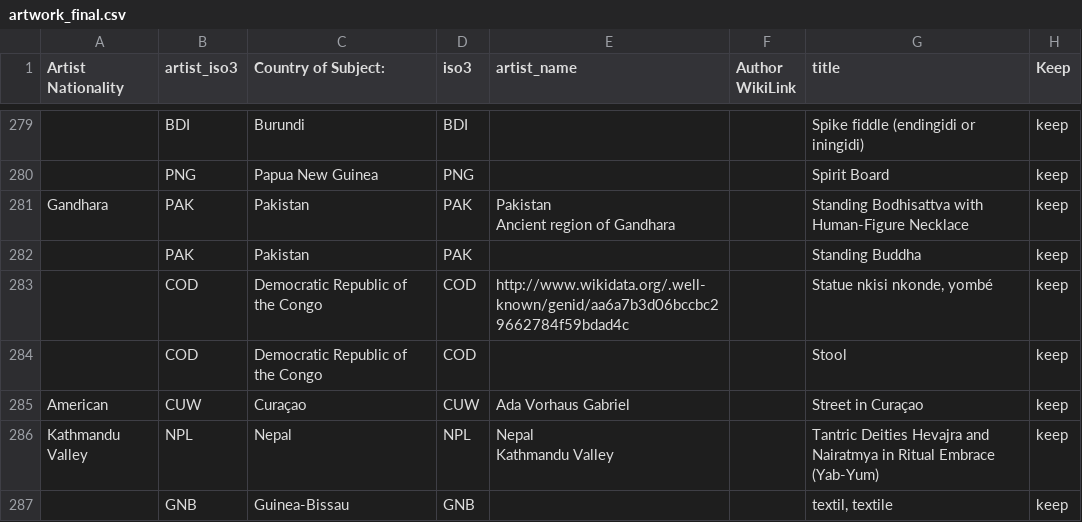
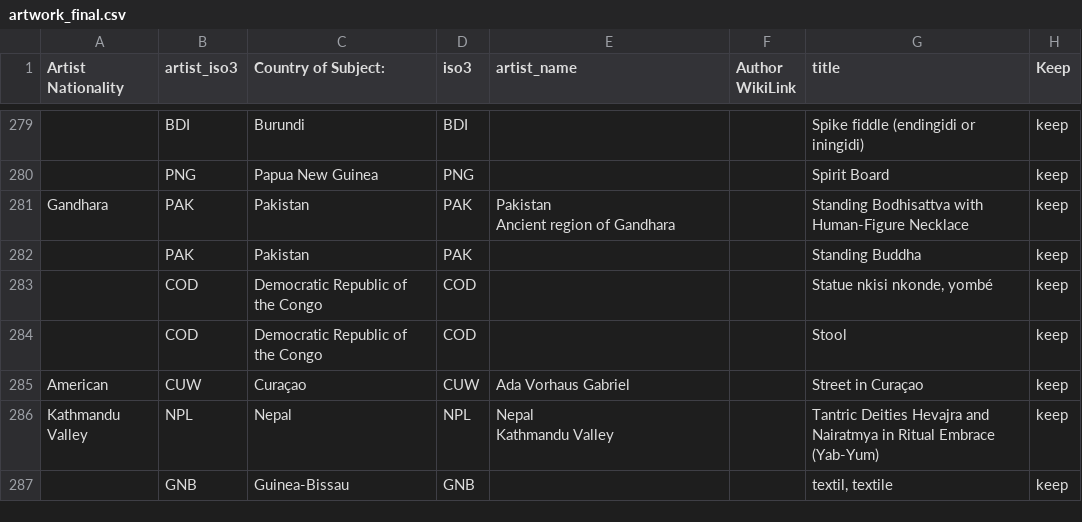
Before and after one commit to Marjolein9/art_map, a CSV file: backend/data/artwork_final.csv, drawn as a sheet; only a part is shown, gaps mark what is left out; the diff names each change by its address in the sheet, - before the commit and + after, or states it on an @@ line.

```diff
--- a/backend/data/artwork_final.csv
+++ b/backend/data/artwork_final.csv
-E283 (artist_name): http://www.wikidata.org/.well-known/genid/aa6a7b3d06bccbc29662784f59bdad4c
+E283 (artist_name): (empty)
```
Also changed, not shown: backend/data/exports/children_artwork_images.csv.
